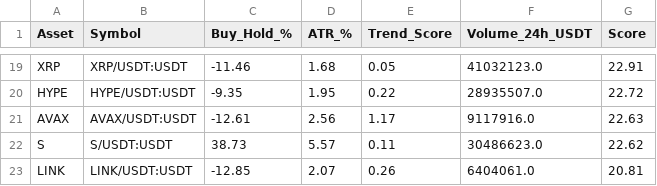
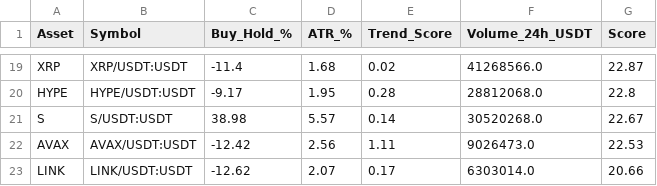
Before and after one commit to robair2000/RV, a CSV file: kucoin_best_coins_ranking.csv, drawn as a sheet; only a part is shown, gaps mark what is left out; removed rows and columns are numbered as before the commit, all else as after; the diff covers the shown part only; the diff names each change by its address in the sheet, - before the commit and + after, or states it on an @@ line.

```diff
--- a/kucoin_best_coins_ranking.csv
+++ b/kucoin_best_coins_ranking.csv
-C19 (Buy_Hold_%): -11.46
+C19 (Buy_Hold_%): -11.4
-E19 (Trend_Score): 0.05
+E19 (Trend_Score): 0.02
-F19 (Volume_24h_USDT): 41032123.0
+F19 (Volume_24h_USDT): 41268566.0
-G19 (Score): 22.91
+G19 (Score): 22.87
-C20 (Buy_Hold_%): -9.35
+C20 (Buy_Hold_%): -9.17
-E20 (Trend_Score): 0.22
+E20 (Trend_Score): 0.28
-F20 (Volume_24h_USDT): 28935507.0
+F20 (Volume_24h_USDT): 28812068.0
-G20 (Score): 22.72
+G20 (Score): 22.8
-row 21: AVAX | AVAX/USDT:USDT | -12.61 | 2.56 | 1.17 | 9117916.0 | 22.63
-C21 (Buy_Hold_%): 38.73
+C21 (Buy_Hold_%): 38.98
-E21 (Trend_Score): 0.11
+E21 (Trend_Score): 0.14
-F21 (Volume_24h_USDT): 30486623.0
+F21 (Volume_24h_USDT): 30520268.0
-G21 (Score): 22.62
+G21 (Score): 22.67
+row 22: AVAX | AVAX/USDT:USDT | -12.42 | 2.56 | 1.11 | 9026473.0 | 22.53
-C23 (Buy_Hold_%): -12.85
+C23 (Buy_Hold_%): -12.62
-E23 (Trend_Score): 0.26
+E23 (Trend_Score): 0.17
-F23 (Volume_24h_USDT): 6404061.0
+F23 (Volume_24h_USDT): 6303014.0
-G23 (Score): 20.81
+G23 (Score): 20.66
```
Also changed, not shown: 3 added rows, 3 removed rows and 55 edited cells elsewhere in this file.
